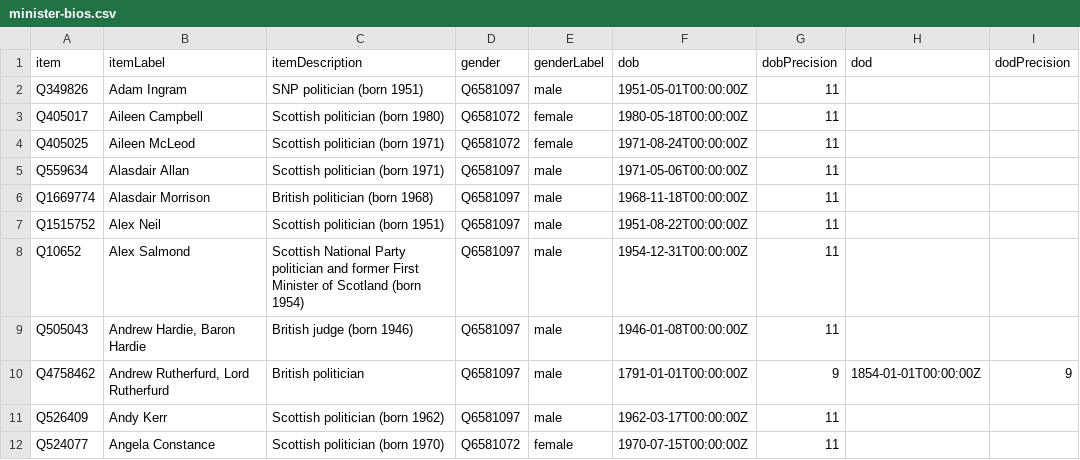
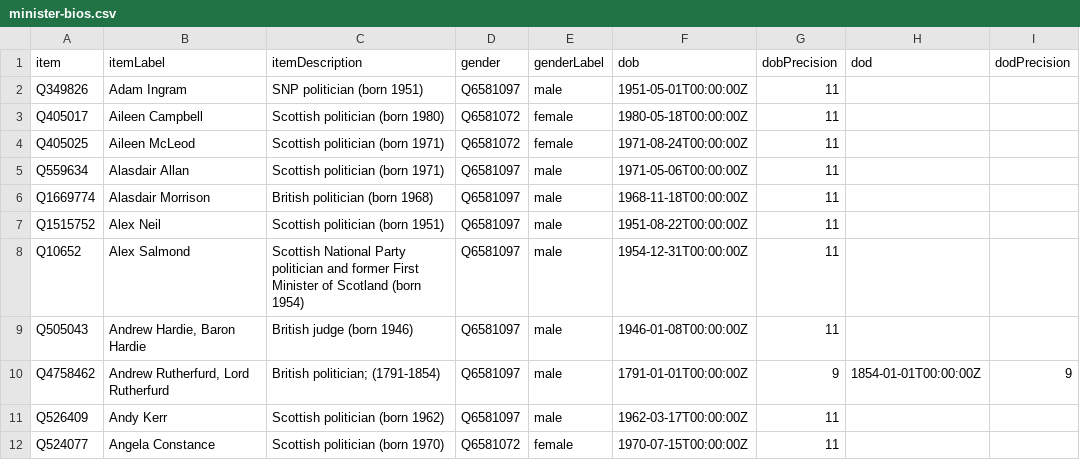
Before and after one commit to every-politician-scrapers/scotland-cabinet, a CSV file: wikidata/results/minister-bios.csv, drawn as a sheet; only a part is shown.

```diff
--- a/wikidata/results/minister-bios.csv
+++ b/wikidata/results/minister-bios.csv
@@ -9,3 +9,3 @@ Q10652,Alex Salmond,Scottish National Party politician and former First Minister
 Q505043,"Andrew Hardie, Baron Hardie",British judge (born 1946),Q6581097,male,1946-01-08T00:00:00Z,11,,
-Q4758462,"Andrew Rutherfurd, Lord Rutherfurd",British politician,Q6581097,male,1791-01-01T00:00:00Z,9,1854-01-01T00:00:00Z,9
+Q4758462,"Andrew Rutherfurd, Lord Rutherfurd",British politician; (1791-1854),Q6581097,male,1791-01-01T00:00:00Z,9,1854-01-01T00:00:00Z,9
 Q526409,Andy Kerr,Scottish politician (born 1962),Q6581097,male,1962-03-17T00:00:00Z,11,,
```
